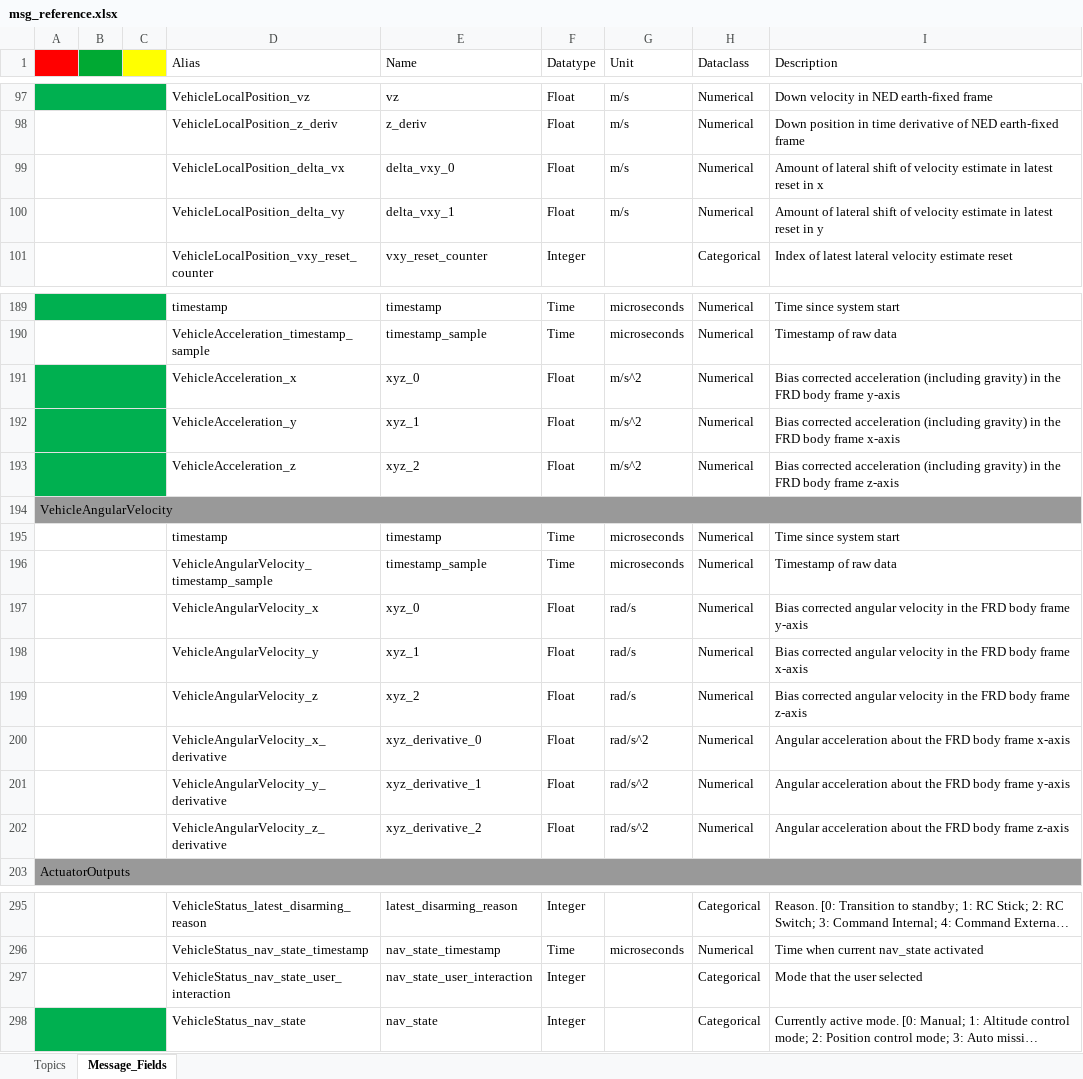
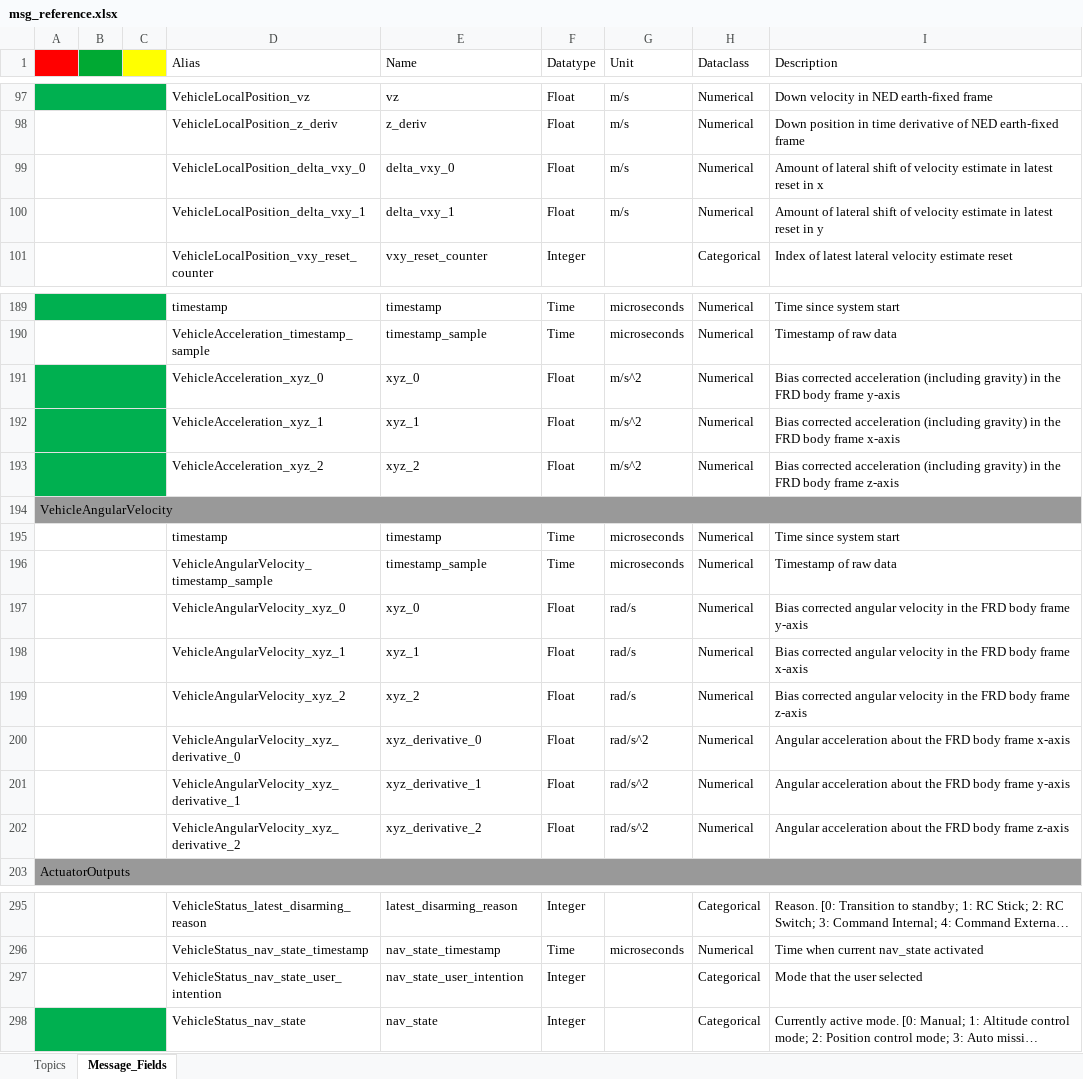
Before and after one commit to tiiuae/px4-log-tool, an Excel workbook: msg_reference.xlsx, sheet Message_Fields, drawn as a sheet; only a part is shown, gaps mark what is left out; long unchanged cells end in …; values as stored, in another font and other column widths than the file's, no borders; the diff covers the shown part only; the diff names each change by its address in the sheet, - before the commit and + after, or states it on an @@ line.

```diff
--- a/msg_reference.xlsx (sheet Message_Fields)
+++ b/msg_reference.xlsx (sheet Message_Fields)
-D99 (Alias): VehicleLocalPosition_delta_vx
+D99 (Alias): VehicleLocalPosition_delta_vxy_0
-D100 (Alias): VehicleLocalPosition_delta_vy
+D100 (Alias): VehicleLocalPosition_delta_vxy_1
-D191 (Alias): VehicleAcceleration_x
+D191 (Alias): VehicleAcceleration_xyz_0
-D192 (Alias): VehicleAcceleration_y
+D192 (Alias): VehicleAcceleration_xyz_1
-D193 (Alias): VehicleAcceleration_z
+D193 (Alias): VehicleAcceleration_xyz_2
-D197 (Alias): VehicleAngularVelocity_x
+D197 (Alias): VehicleAngularVelocity_xyz_0
-D198 (Alias): VehicleAngularVelocity_y
+D198 (Alias): VehicleAngularVelocity_xyz_1
-D199 (Alias): VehicleAngularVelocity_z
+D199 (Alias): VehicleAngularVelocity_xyz_2
-D200 (Alias): VehicleAngularVelocity_x_derivative
+D200 (Alias): VehicleAngularVelocity_xyz_derivative_0
-D201 (Alias): VehicleAngularVelocity_y_derivative
+D201 (Alias): VehicleAngularVelocity_xyz_derivative_1
-D202 (Alias): VehicleAngularVelocity_z_derivative
+D202 (Alias): VehicleAngularVelocity_xyz_derivative_2
-D297 (Alias): VehicleStatus_nav_state_user_interaction
+D297 (Alias): VehicleStatus_nav_state_user_intention
-E297 (Name): nav_state_user_interaction
+E297 (Name): nav_state_user_intention
```
Also changed, not shown: 2 added rows and 18 edited cells elsewhere in this sheet, formulas that keep their value, 1 other file.
